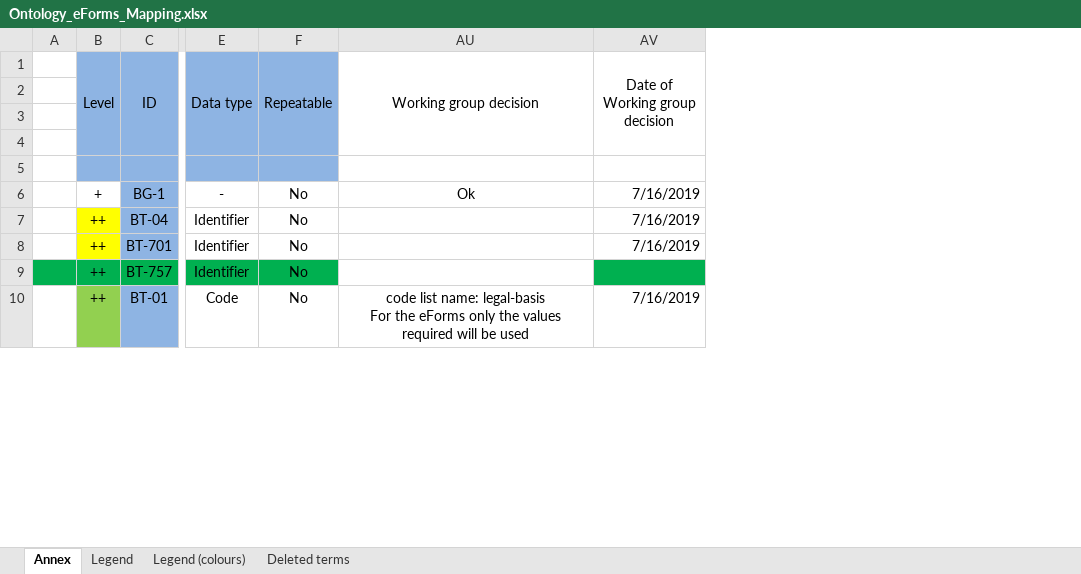
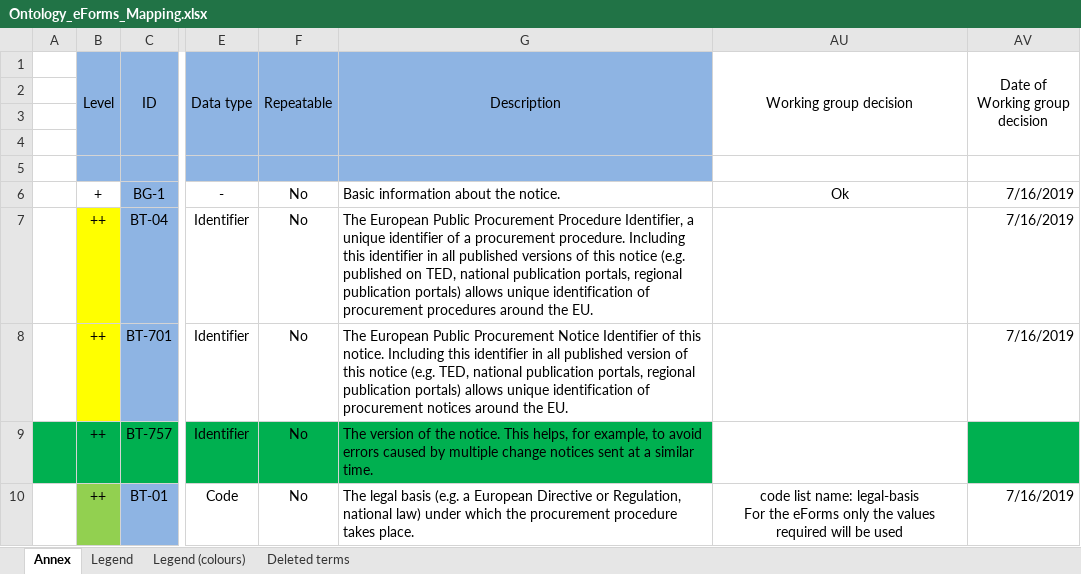
Before and after one commit to OP-TED/ePO, an Excel workbook: v2.0.1/Ontology_eForms_Mapping.xlsx, sheet Annex, drawn as a sheet; only a part is shown, gaps mark what is left out; values as stored, in another font and other column widths than the file's, no borders; conditional formats not drawn; the diff covers the shown part only; the diff names each change by its address in the sheet, - before the commit and + after, or states it on an @@ line.

Commit message:
Add files via upload

```diff
--- a/v2.0.1/Ontology_eForms_Mapping.xlsx (sheet Annex)
+++ b/v2.0.1/Ontology_eForms_Mapping.xlsx (sheet Annex)
@@ column G (Description) unhidden, rows 6-10: Basic information about the notice. | The European Public Procurement Procedure Identifier, a unique identifier of a procurement procedure. Including this identifier in all published versions of this notice (e.g. published on TED, national publication portals, regional publication portals) allows unique identification of procurement procedures around the EU. | The European Public Procurement Notice Identifier of this notice. Including this identifier in all published version of this notice (e.g. TED, national publication portals, regional publication portals) allows unique identification of procurement notices around the EU. | The version of the notice. This helps, for example, to avoid errors caused by multiple change notices sent at a similar time. | The legal basis (e.g. a European Directive or Regulation, national law) under which the procurement procedure takes place. @@
```
Also changed, not shown: 18 edited cells and cell formats elsewhere in this sheet.
